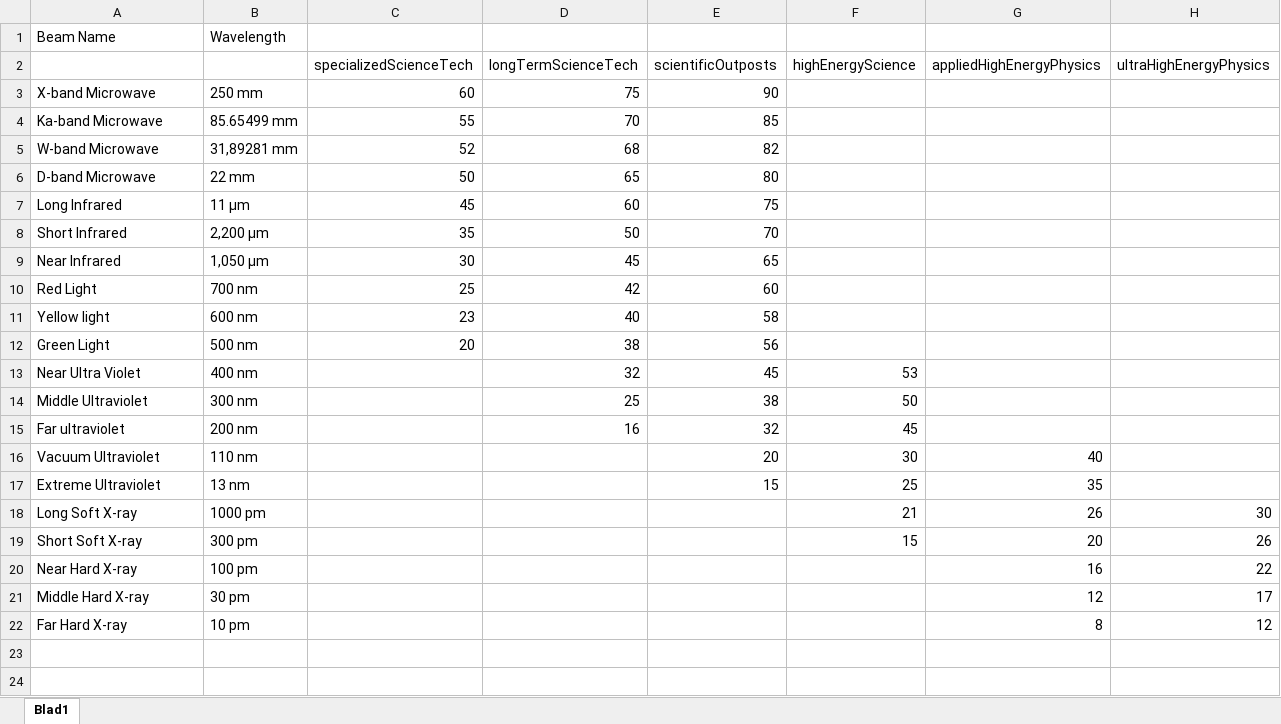
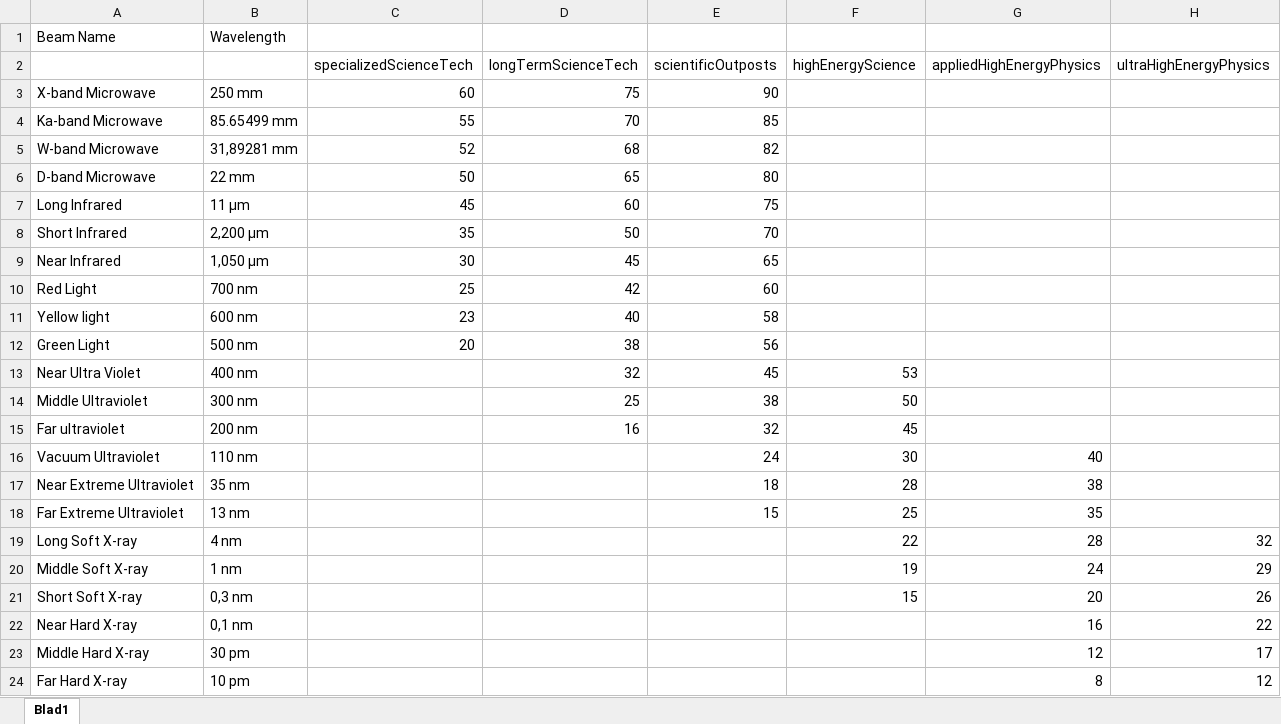
Before and after one commit to sswelm/KSP-Interstellar-Extended, an Excel workbook: GameData/WarpPlugin/Parts/Microwave/BeamGenerators/FreeElectronLaser/KSPIE Brandwidths.xlsx, sheet Blad1, drawn as a sheet; values as stored, in another font and other column widths than the file's, no borders; addresses are those after the commit; the diff names each change by its address in the sheet, - before the commit and + after, or states it on an @@ line.

```diff
--- a/GameData/WarpPlugin/Parts/Microwave/BeamGenerators/FreeElectronLaser/KSPIE Brandwidths.xlsx (sheet Blad1)
+++ b/GameData/WarpPlugin/Parts/Microwave/BeamGenerators/FreeElectronLaser/KSPIE Brandwidths.xlsx (sheet Blad1)
-E16 (scientificOutposts): 20
+E16 (scientificOutposts): 24
+row 17: Near Extreme Ultraviolet | 35 nm |  |  | 18 | 28 | 38
-A18: Extreme Ultraviolet
+A18: Far Extreme Ultraviolet
-B19: 1000 pm
+B19: 4 nm
-F19 (highEnergyScience): 21
+F19 (highEnergyScience): 22
-G19 (appliedHighEnergyPhysics): 26
+G19 (appliedHighEnergyPhysics): 28
-H19 (ultraHighEnergyPhysics): 30
+H19 (ultraHighEnergyPhysics): 32
+row 20: Middle Soft X-ray | 1 nm |  |  |  | 19 | 24 | 29
-B21: 300 pm
+B21: 0,3 nm
-B22: 100 pm
+B22: 0,1 nm
```
Also changed, not shown: 1 other file.
